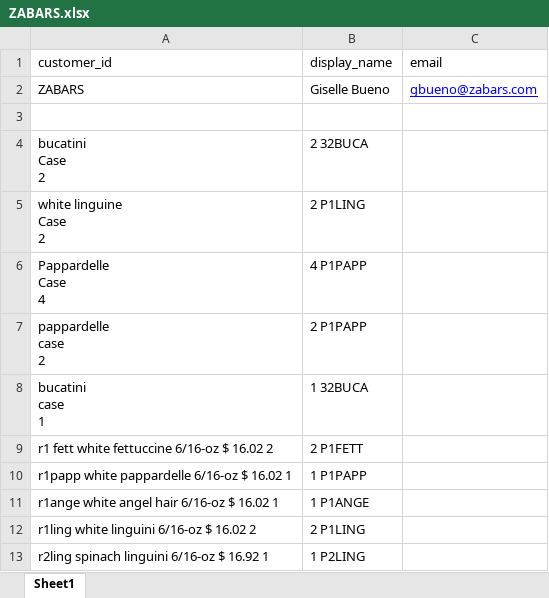
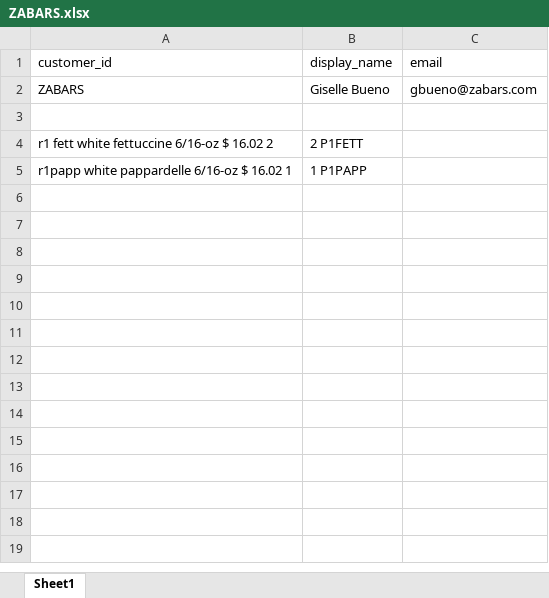
Before and after one commit to draffetto2024/raffettosBlueSystemAddons, an Excel workbook: AutoBlueSystemSrc/customer_product_codes/ZABARS.xlsx, sheet Sheet1, drawn as a sheet; values as stored, in another font and other column widths than the file's, no borders; ↵ is a line break in a cell; the diff names each change by its address in the sheet, - before the commit and + after, or states it on an @@ line.

Commit message:
Made changes for allowing new excels with metadata, but no matches

```diff
--- a/AutoBlueSystemSrc/customer_product_codes/ZABARS.xlsx (sheet Sheet1)
+++ b/AutoBlueSystemSrc/customer_product_codes/ZABARS.xlsx (sheet Sheet1)
@@ C2 underline: on → off, text colour: #0000FF → black @@
-row 4: bucatini ↵ Case ↵ 2 | 2 32BUCA
-row 5: white linguine ↵ Case ↵ 2 | 2 P1LING
-row 6: Pappardelle ↵ Case ↵ 4 | 4 P1PAPP
-row 7: pappardelle ↵ case ↵ 2 | 2 P1PAPP
-row 8: bucatini ↵ case ↵ 1 | 1 32BUCA
-row 11: r1ange white angel hair 6/16-oz $ 16.02 1 | 1 P1ANGE
-row 12: r1ling white linguini 6/16-oz $ 16.02 2 | 2 P1LING
-row 13: r2ling spinach linguini 6/16-oz $ 16.92 1 | 1 P2LING
```
Also changed, not shown: AutoBlueSystemSrc/customer_product_codes/Dante_NYC_(orders@choco.app)-DANTER.xlsx, 2 other files.
